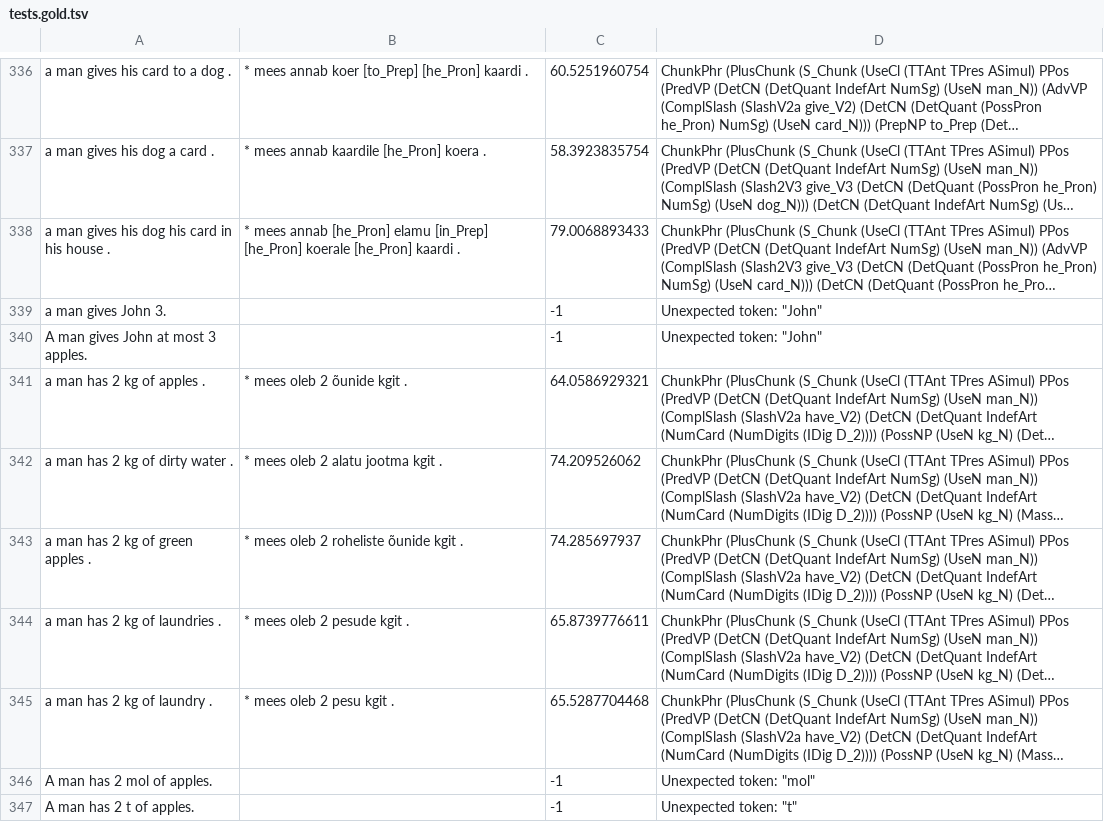
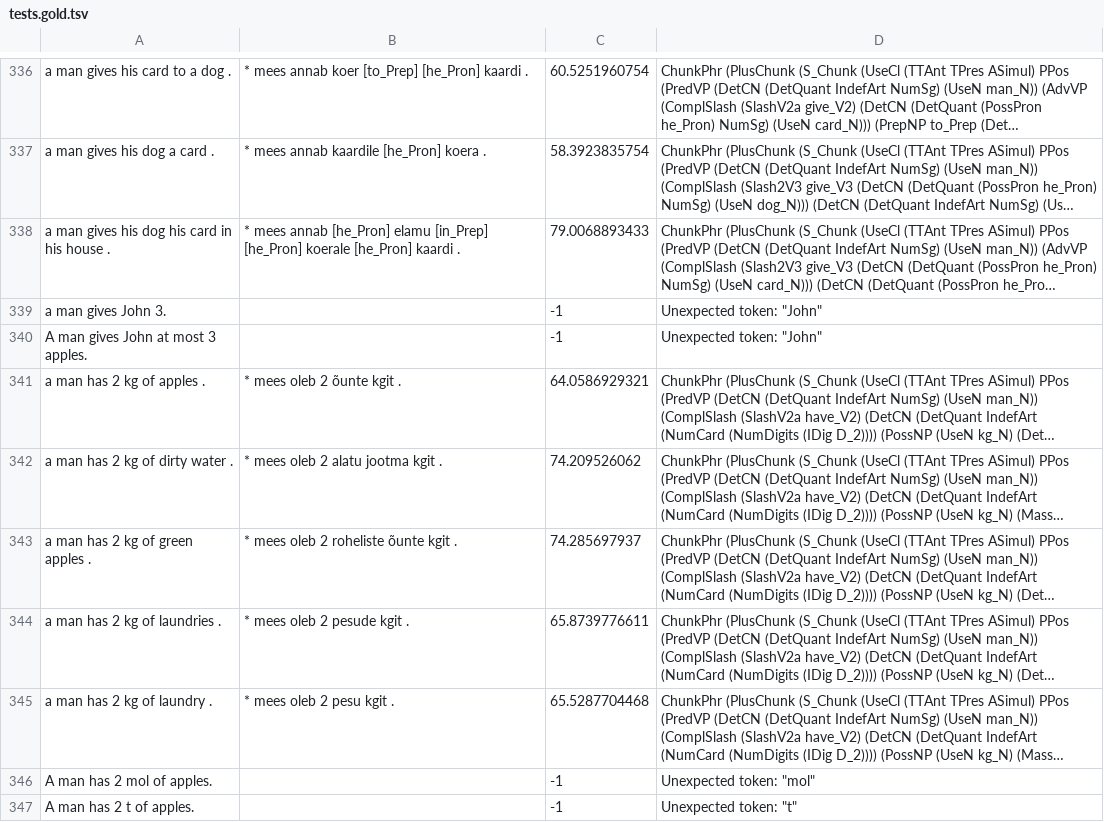
Before and after one commit to GF-Estonian/test-suite, a TSV file: translate_eng_est/tests.gold.tsv, drawn as a sheet; only a part is shown, gaps mark what is left out; long unchanged cells end in …; the diff covers the shown part only; the diff names each change by its address in the sheet, - before the commit and + after, or states it on an @@ line.

```diff
--- a/translate_eng_est/tests.gold.tsv
+++ b/translate_eng_est/tests.gold.tsv
-B341: * mees oleb 2 õunide kgit .
+B341: * mees oleb 2 õunte kgit .
-B343: * mees oleb 2 roheliste õunide kgit .
+B343: * mees oleb 2 roheliste õunte kgit .
```
Also changed, not shown: 145 edited cells elsewhere in this file.
